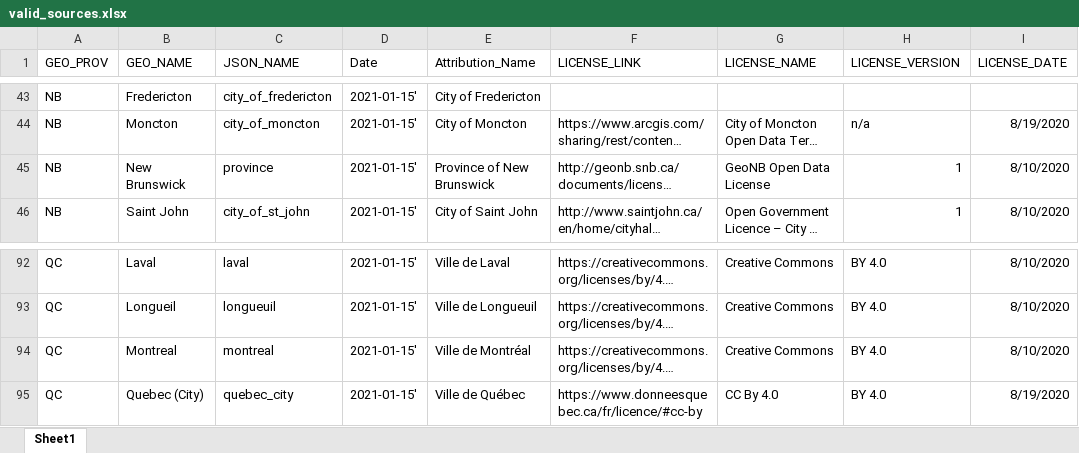
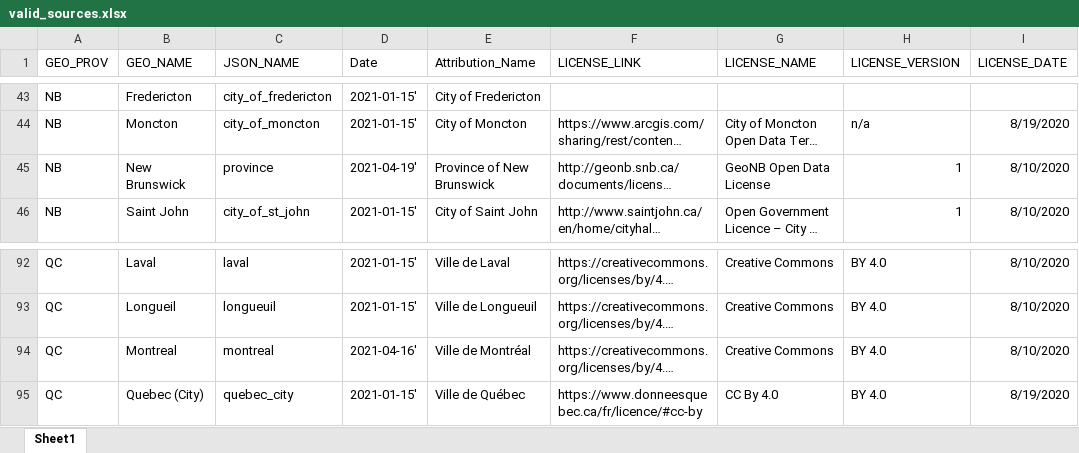
Before and after one commit to CSBP-CPSE/Canadian-Open-Address-Point-Processing, an Excel workbook: 2-Processing/valid_sources.xlsx, sheet Sheet1, drawn as a sheet; only a part is shown, gaps mark what is left out; long unchanged cells end in …; values as stored, in another font and other column widths than the file's, no borders; the diff names each change by its address in the sheet, - before the commit and + after, or states it on an @@ line.

Commit message:
Update scripts, sources

```diff
--- a/2-Processing/valid_sources.xlsx (sheet Sheet1)
+++ b/2-Processing/valid_sources.xlsx (sheet Sheet1)
-D45 (Date): 2021-01-15'
+D45 (Date): 2021-04-19'
-D94 (Date): 2021-01-15'
+D94 (Date): 2021-04-16'
```
Also changed, not shown: 18 other files.
